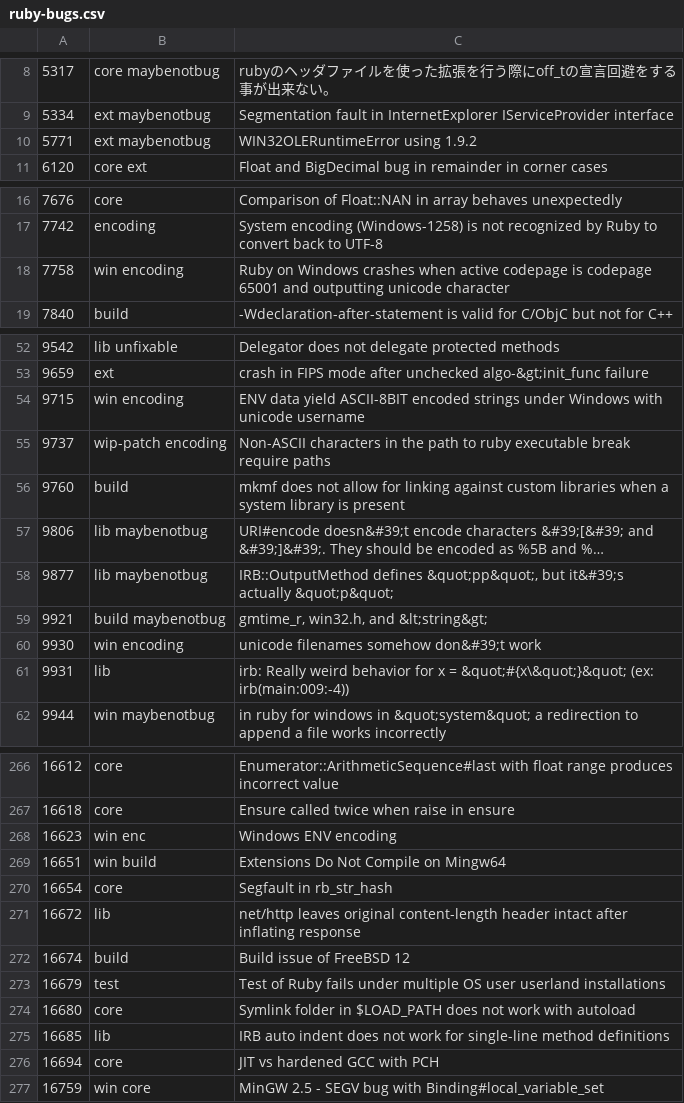
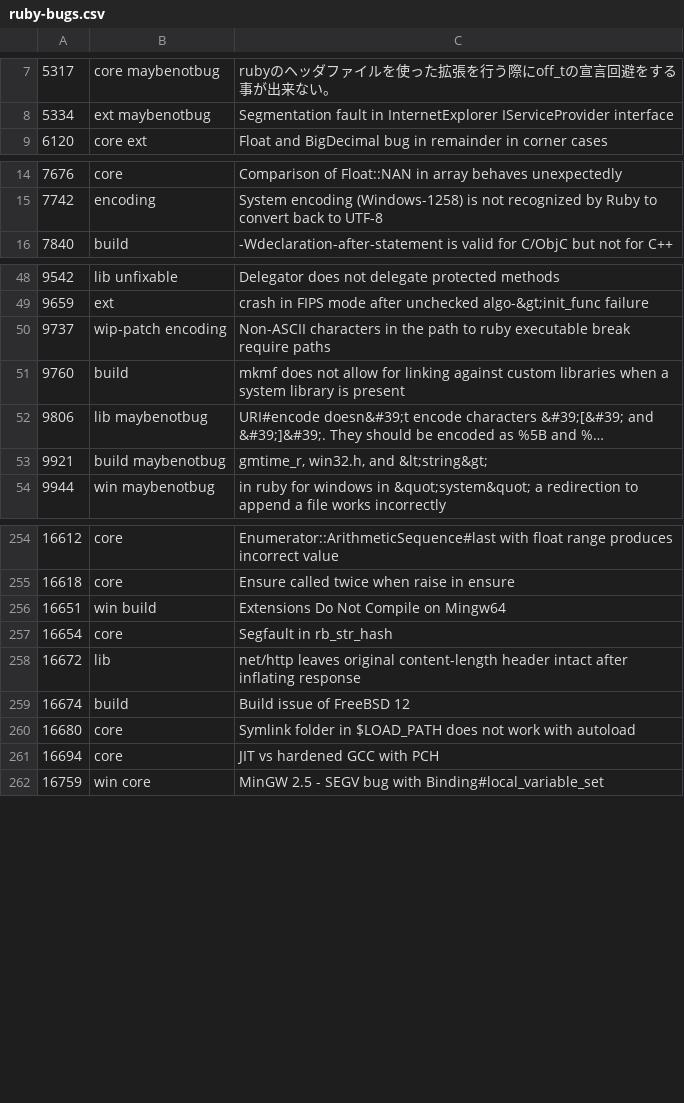
Before and after one commit to jeremyevans/tagged-ruby-bugs, a CSV file: ruby-bugs.csv, drawn as a sheet; only a part is shown, gaps mark what is left out; long unchanged cells end in …; removed rows and columns are numbered as before the commit, all else as after; the diff covers the shown part only; the diff names each change by its address in the sheet, - before the commit and + after, or states it on an @@ line.

Commit message:
Update ruby bugs

```diff
--- a/ruby-bugs.csv
+++ b/ruby-bugs.csv
-row 10: 5771 | ext maybenotbug | WIN32OLERuntimeError using 1.9.2
-row 18: 7758 | win encoding | Ruby on Windows crashes when active codepage is codepage 65001 and outputting unicode character
-row 54: 9715 | win encoding | ENV data yield ASCII-8BIT encoded strings under Windows with unicode username
-row 58: 9877 | lib maybenotbug | IRB::OutputMethod defines &quot;pp&quot;, but it&#39;s actually &quot;p&quot;
-row 60: 9930 | win encoding | unicode filenames somehow don&#39;t work
-row 61: 9931 | lib | irb: Really weird behavior for x = &quot;#{x\&quot;}&quot; (ex: irb(main:009:-4))
-row 268: 16623 | win enc | Windows ENV encoding
-row 273: 16679 | test | Test of Ruby fails under multiple OS user userland installations
-row 275: 16685 | lib | IRB auto indent does not work for single-line method definitions
```
Also changed, not shown: 4 added rows, 19 removed rows and 1 edited cell elsewhere in this file.
